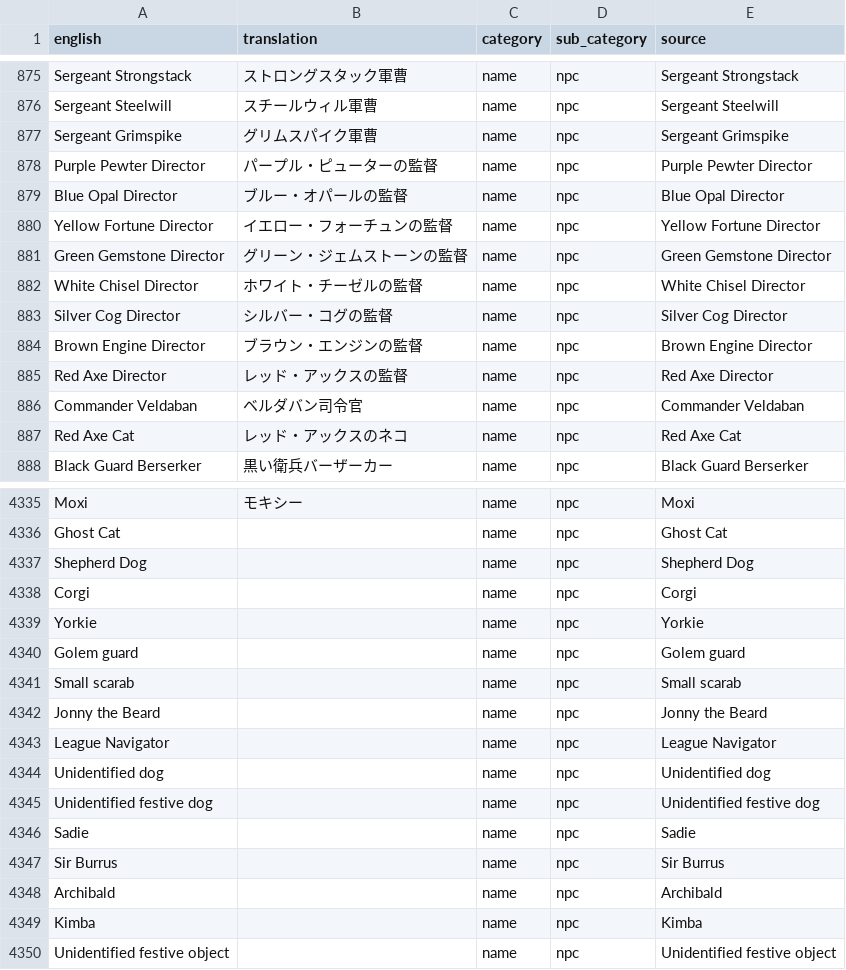
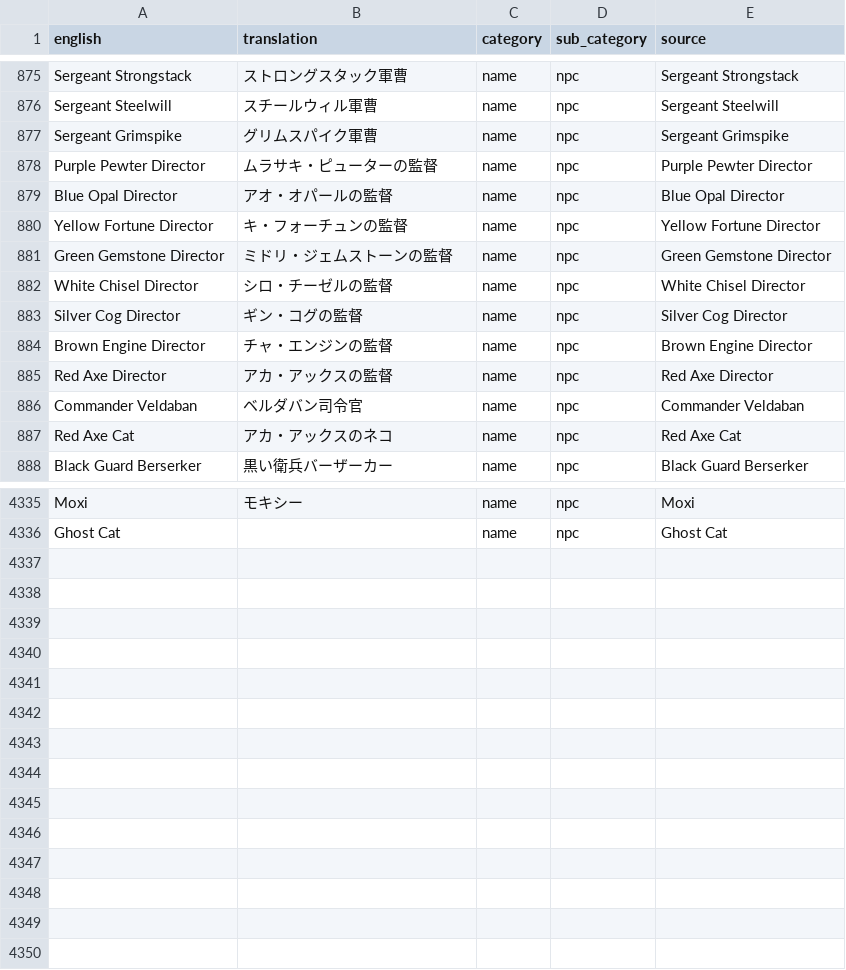
Before and after one commit to YS-jack/Runelingual-Transcripts, a TSV file: public/ja/transcript_ja_name_npc.tsv, drawn as a sheet; only a part is shown, gaps mark what is left out; the diff covers the shown part only.

```diff
--- a/public/ja/transcript_ja_name_npc.tsv
+++ b/public/ja/transcript_ja_name_npc.tsv
@@ -877,12 +877,12 @@ Sergeant Steelwill	スチールウィル軍曹	name	npc	Sergeant Steelwill
 Sergeant Grimspike	グリムスパイク軍曹	name	npc	Sergeant Grimspike
-Purple Pewter Director	パープル・ピューターの監督	name	npc	Purple Pewter Director
-Blue Opal Director	ブルー・オパールの監督	name	npc	Blue Opal Director
-Yellow Fortune Director	イエロー・フォーチュンの監督	name	npc	Yellow Fortune Director
-Green Gemstone Director	グリーン・ジェムストーンの監督	name	npc	Green Gemstone Director
-White Chisel Director	ホワイト・チーゼルの監督	name	npc	White Chisel Director
-Silver Cog Director	シルバー・コグの監督	name	npc	Silver Cog Director
-Brown Engine Director	ブラウン・エンジンの監督	name	npc	Brown Engine Director
-Red Axe Director	レッド・アックスの監督	name	npc	Red Axe Director
+Purple Pewter Director	ムラサキ・ピューターの監督	name	npc	Purple Pewter Director
+Blue Opal Director	アオ・オパールの監督	name	npc	Blue Opal Director
+Yellow Fortune Director	キ・フォーチュンの監督	name	npc	Yellow Fortune Director
+Green Gemstone Director	ミドリ・ジェムストーンの監督	name	npc	Green Gemstone Director
+White Chisel Director	シロ・チーゼルの監督	name	npc	White Chisel Director
+Silver Cog Director	ギン・コグの監督	name	npc	Silver Cog Director
+Brown Engine Director	チャ・エンジンの監督	name	npc	Brown Engine Director
+Red Axe Director	アカ・アックスの監督	name	npc	Red Axe Director
 Commander Veldaban	ベルダバン司令官	name	npc	Commander Veldaban
-Red Axe Cat	レッド・アックスのネコ	name	npc	Red Axe Cat
+Red Axe Cat	アカ・アックスのネコ	name	npc	Red Axe Cat
 Black Guard Berserker	黒い衛兵バーザーカー	name	npc	Black Guard Berserker
@@ -4336,15 +4336 @@ Moxi	モキシー	name	npc	Moxi
 Ghost Cat		name	npc	Ghost Cat
-Shepherd Dog		name	npc	Shepherd Dog
-Corgi		name	npc	Corgi
-Yorkie		name	npc	Yorkie
-Golem guard		name	npc	Golem guard
-Small scarab		name	npc	Small scarab
-Jonny the Beard		name	npc	Jonny the Beard
-League Navigator		name	npc	League Navigator
-Unidentified dog		name	npc	Unidentified dog
-Unidentified festive dog		name	npc	Unidentified festive dog
-Sadie		name	npc	Sadie
-Sir Burrus		name	npc	Sir Burrus
-Archibald		name	npc	Archibald
-Kimba		name	npc	Kimba
-Unidentified festive object		name	npc	Unidentified festive object
```
Also changed, not shown: 31 edited cells elsewhere in this file, public/ja/transcript_ja_actions.tsv, public/ja/transcript_ja_inventoryActions.tsv, 24 other files.
